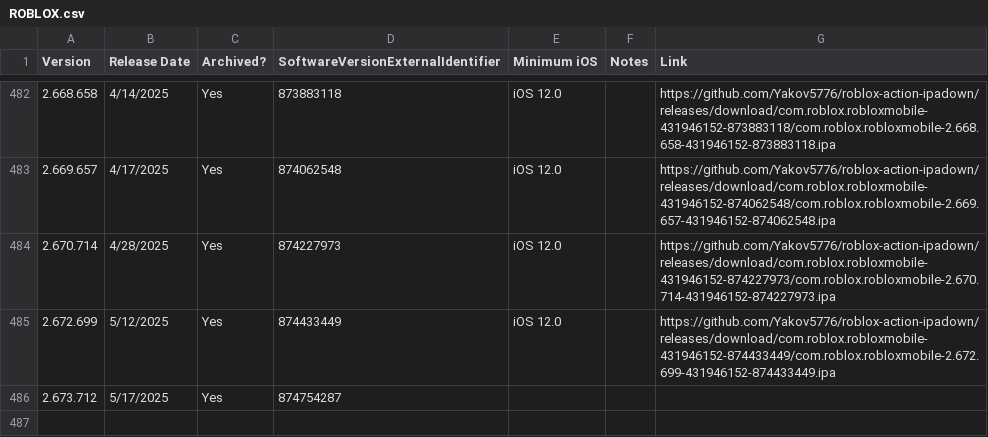
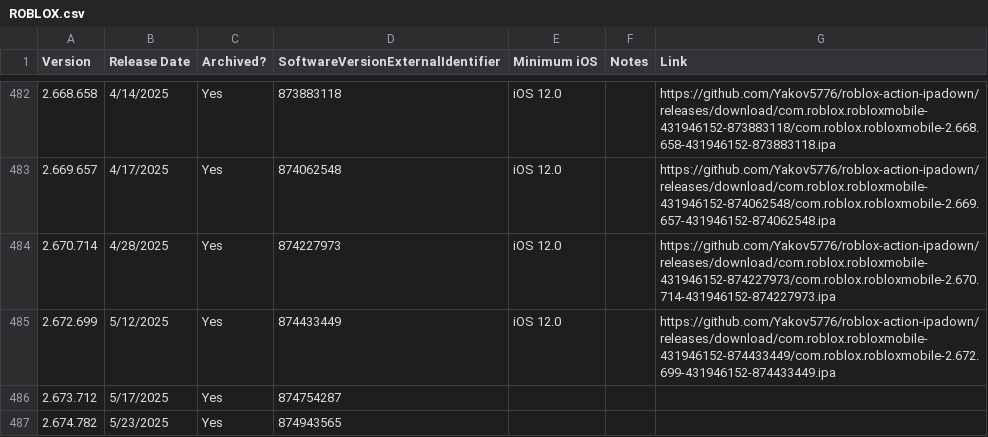
Before and after one commit to Yakov5776/ultimaterobloxmobilearchive, a CSV file: csv/ROBLOX.csv, drawn as a sheet; only a part is shown, gaps mark what is left out; the diff names each change by its address in the sheet, - before the commit and + after, or states it on an @@ line.

```diff
--- a/csv/ROBLOX.csv
+++ b/csv/ROBLOX.csv
+row 487: 2.674.782 | 5/23/2025 | Yes | 874943565
```
